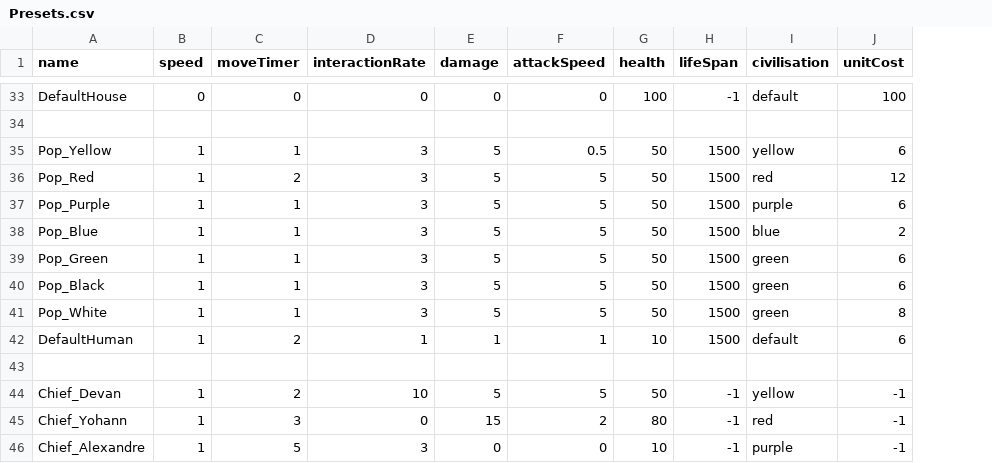
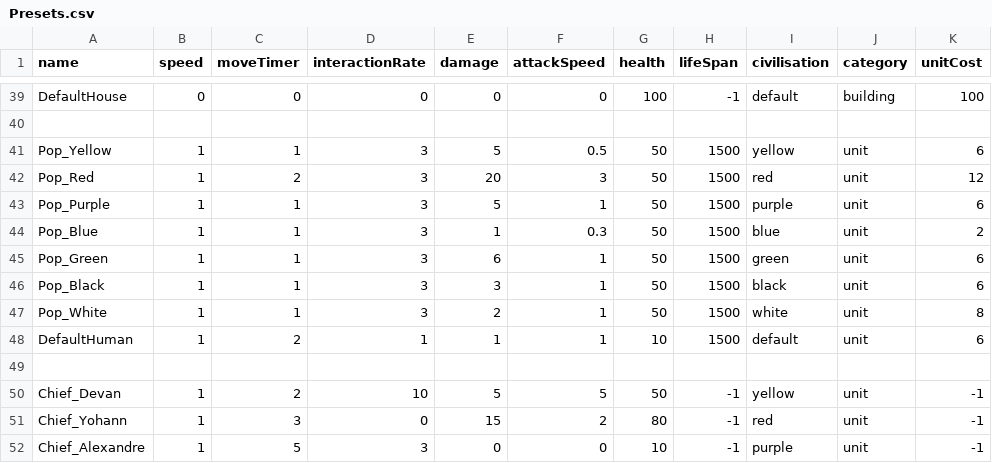
Before and after one commit to Maxime-juncker/HumanSI, a CSV file: Assets/Presets/Presets.csv, drawn as a sheet; only a part is shown, gaps mark what is left out; addresses are those after the commit; the diff covers the shown part only; the diff names each change by its address in the sheet, - before the commit and + after, or states it on an @@ line.

```diff
--- a/Assets/Presets/Presets.csv
+++ b/Assets/Presets/Presets.csv
+column J (category), rows 39-52: building |  | unit | unit | unit | unit | unit | unit | unit | unit |  | unit | unit | unit
-E42 (damage): 5
+E42 (damage): 20
-F42 (attackSpeed): 5
+F42 (attackSpeed): 3
-F43 (attackSpeed): 5
+F43 (attackSpeed): 1
-E44 (damage): 5
+E44 (damage): 1
-F44 (attackSpeed): 5
+F44 (attackSpeed): 0.3
-E45 (damage): 5
+E45 (damage): 6
-F45:F47 (attackSpeed): 5
+F45:F47 (attackSpeed): 1
-E46 (damage): 5
+E46 (damage): 3
-I46 (civilisation): green
+I46 (civilisation): black
-E47 (damage): 5
+E47 (damage): 2
-I47 (civilisation): green
+I47 (civilisation): white
```
Also changed, not shown: 6 added rows and 2 edited cells elsewhere in this file, 3 other files.
